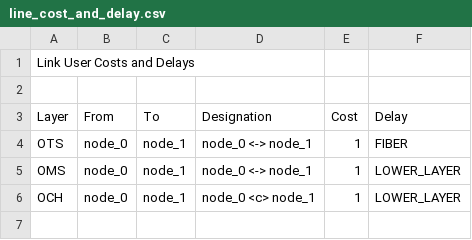
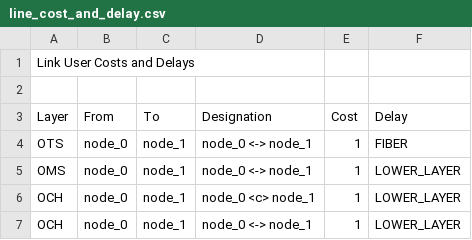
Before and after one commit to viharp1/occ-och, a CSV file: line_cost_and_delay.csv, drawn as a sheet.

```diff
--- a/line_cost_and_delay.csv
+++ b/line_cost_and_delay.csv
@@ -6 +6,2 @@ OMS,node_0,node_1,node_0 <-> node_1,1,LOWER_LAYER
 OCH,node_0,node_1,node_0 <c> node_1,1,LOWER_LAYER
+OCH,node_0,node_1,node_0 <-> node_1,1,LOWER_LAYER
```
Also changed, not shown: OMS_candidate_connections.csv, 4 other files.
